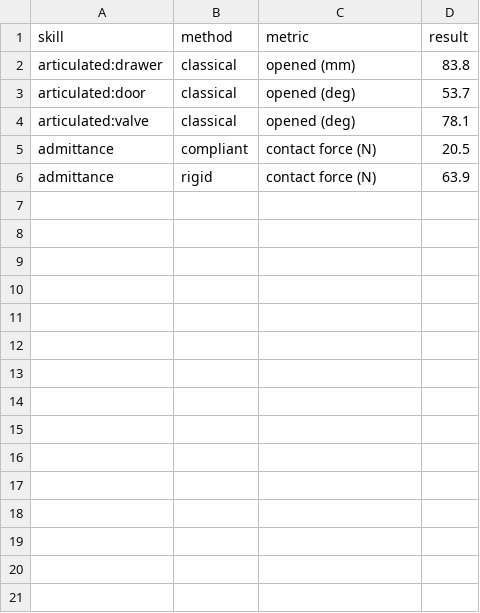
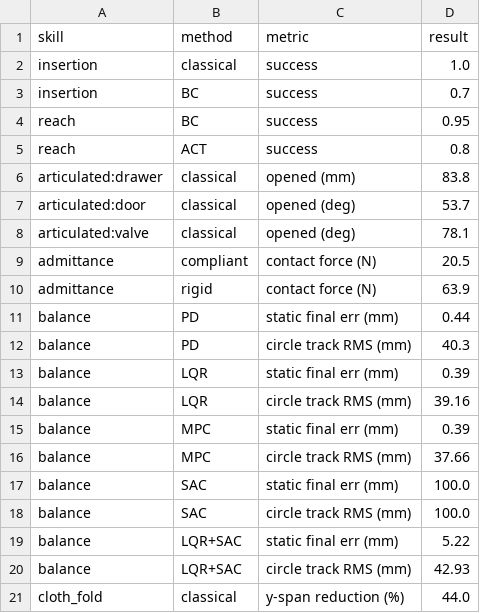
Before and after one commit to Manas-arumalla/openarm-control, a CSV file: benchmarks/results/openarm_bench.csv, drawn as a sheet; the diff names each change by its address in the sheet, - before the commit and + after, or states it on an @@ line.

Commit message:
Restore the full bench CSV and stop subset runs from clobbering it
The bench test runs an --only subset, which used to overwrite the
versioned results table with just those rows -- the truncated CSV then
slipped into the previous commit unnoticed. openarm_bench.py now takes
--out for the results path, and the test writes to a temp file, so the
committed table can only change when the full bench is run deliberately.

```diff
--- a/benchmarks/results/openarm_bench.csv
+++ b/benchmarks/results/openarm_bench.csv
+row 2: insertion | classical | success | 1.0
+row 3: insertion | BC | success | 0.7
+row 4: reach | BC | success | 0.95
+row 5: reach | ACT | success | 0.8
+row 11: balance | PD | static final err (mm) | 0.44
+row 12: balance | PD | circle track RMS (mm) | 40.3
+row 13: balance | LQR | static final err (mm) | 0.39
+row 14: balance | LQR | circle track RMS (mm) | 39.16
+row 15: balance | MPC | static final err (mm) | 0.39
+row 16: balance | MPC | circle track RMS (mm) | 37.66
+row 17: balance | SAC | static final err (mm) | 100.0
+row 18: balance | SAC | circle track RMS (mm) | 100.0
+row 19: balance | LQR+SAC | static final err (mm) | 5.22
+row 20: balance | LQR+SAC | circle track RMS (mm) | 42.93
+row 21: cloth_fold | classical | y-span reduction (%) | 44.0
```
Also changed, not shown: 2 other files.
